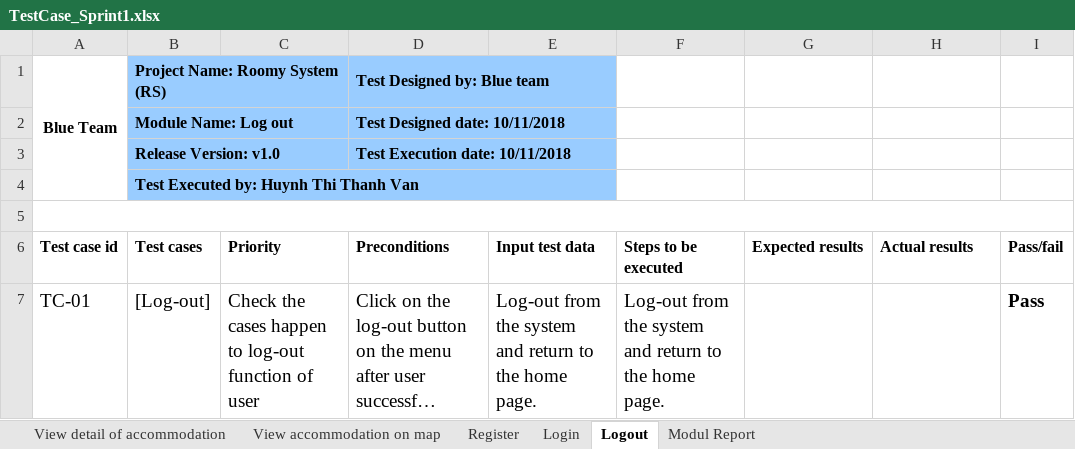
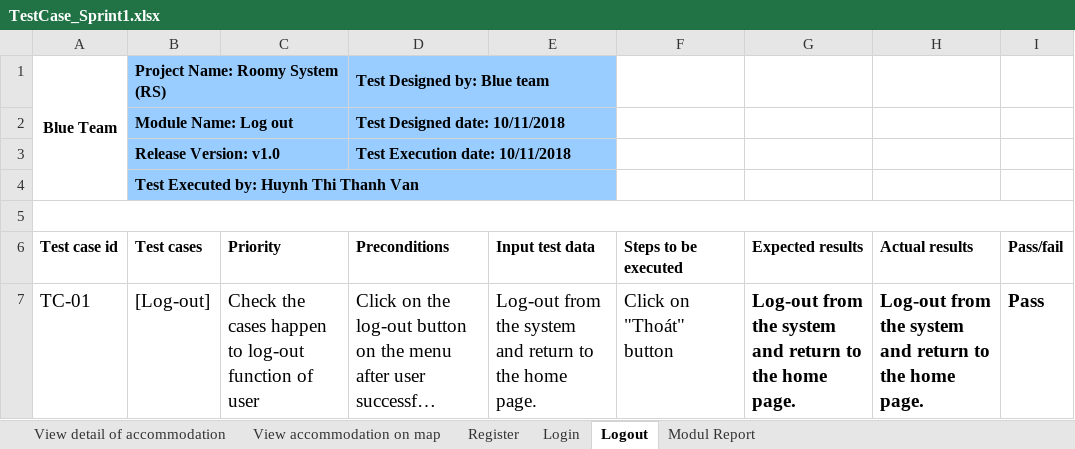
Before and after one commit to quocle28297/Captone1, an Excel workbook: Document/7.Testing/TestCase_Sprint1.xlsx, sheet Logout, drawn as a sheet; long unchanged cells end in …; values as stored, in another font and other column widths than the file's, no borders; the diff names each change by its address in the sheet, - before the commit and + after, or states it on an @@ line.

```diff
--- a/Document/7.Testing/TestCase_Sprint1.xlsx (sheet Logout)
+++ b/Document/7.Testing/TestCase_Sprint1.xlsx (sheet Logout)
-F7 (Steps to be executed): Log-out from the system and return to the home page.
+F7 (Steps to be executed): Click on "Thoát" button
-G7 (Expected results): (empty)
+G7 (Expected results): Log-out from the system and return to the home page.
-H7 (Actual results): (empty)
+H7 (Actual results): Log-out from the system and return to the home page.
```
Also changed, not shown: sheet Register, sheet Modul Report, sheet Login, sheet View detail of accommodation, formulas that keep their value, Document/7.Testing/TestCase_Sprint2.xlsx, Document/7.Testing/Test_Case.xlsx, 2 other files.
